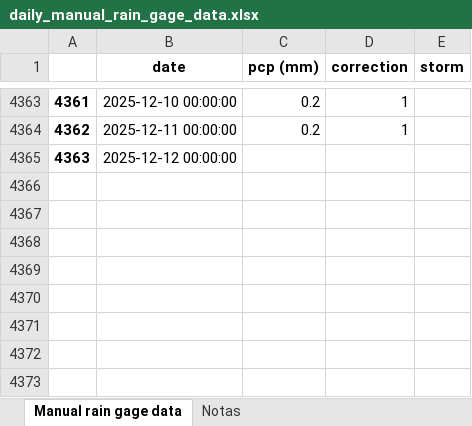
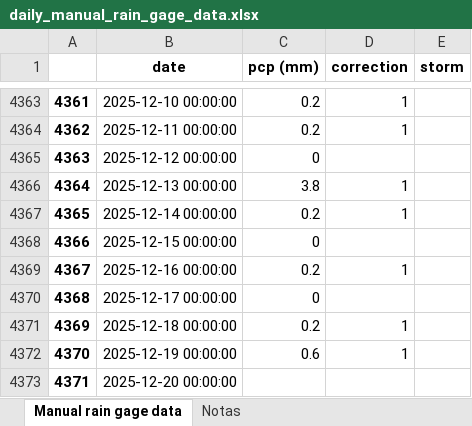
Before and after one commit to idfeiven/app-secar_meteo_data, an Excel workbook: data/daily_manual_rain_gage_data.xlsx, sheet Manual rain gage data, drawn as a sheet; only a part is shown, gaps mark what is left out; values as stored, in another font and other column widths than the file's, no borders; the diff names each change by its address in the sheet, - before the commit and + after, or states it on an @@ line.

```diff
--- a/data/daily_manual_rain_gage_data.xlsx (sheet Manual rain gage data)
+++ b/data/daily_manual_rain_gage_data.xlsx (sheet Manual rain gage data)
-C4365 (pcp (mm)): (empty)
+C4365 (pcp (mm)): 0
+row 4366: 4364 | 2025-12-13 00:00:00 | 3.8 | 1
+row 4367: 4365 | 2025-12-14 00:00:00 | 0.2 | 1
+row 4368: 4366 | 2025-12-15 00:00:00 | 0
+row 4369: 4367 | 2025-12-16 00:00:00 | 0.2 | 1
+row 4370: 4368 | 2025-12-17 00:00:00 | 0
+row 4371: 4369 | 2025-12-18 00:00:00 | 0.2 | 1
+row 4372: 4370 | 2025-12-19 00:00:00 | 0.6 | 1
+row 4373: 4371 | 2025-12-20 00:00:00
```
Also changed, not shown: data/secar_daily_data.xlsx, data/secar_daily_data_corrected.xlsx, 1 other file.
